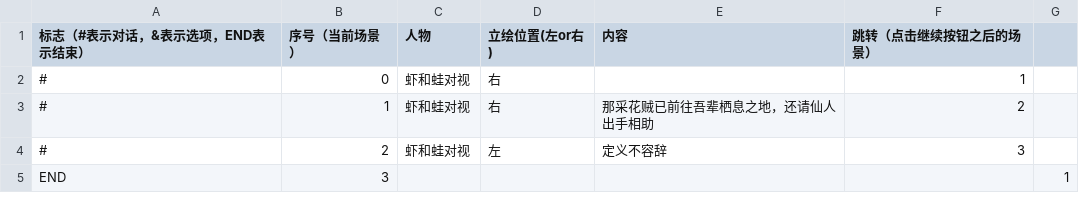
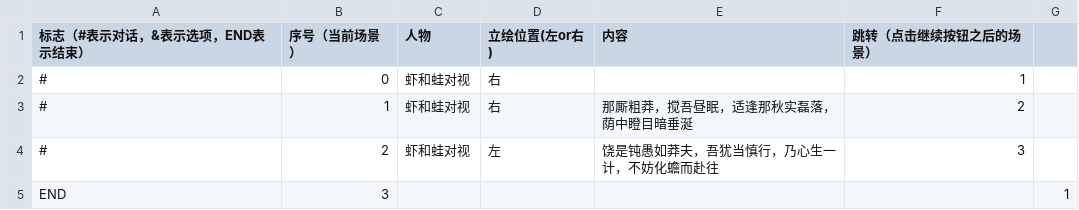
Before and after one commit to 3xxxv5/Project-Ink-Programing-Dev, a CSV file: Project Ink Dev/Assets/Resources/txt/dialog1.csv, drawn as a sheet.

```diff
--- a/Project Ink Dev/Assets/Resources/txt/dialog1.csv
+++ b/Project Ink Dev/Assets/Resources/txt/dialog1.csv
@@ -2,4 +2,4 @@
 #,0,虾和蛙对视,右,,1,
-#,1,虾和蛙对视,右,那采花贼已前往吾辈栖息之地，还请仙人出手相助,2,
-#,2,虾和蛙对视,左,定义不容辞,3,
+#,1,虾和蛙对视,右,那厮粗莽，搅吾昼眠，适逢那秋实磊落，荫中瞪目暗垂涎,2,
+#,2,虾和蛙对视,左,饶是钝愚如莽夫，吾犹当慎行，乃心生一计，不妨化蟾而赴往,3,
 END,3,,,,,1
```
Also changed, not shown: Project Ink Dev/Assets/Resources/txt/dialog.csv, Project Ink Dev/Assets/Resources/txt/dialog2.csv, 12 other files.
